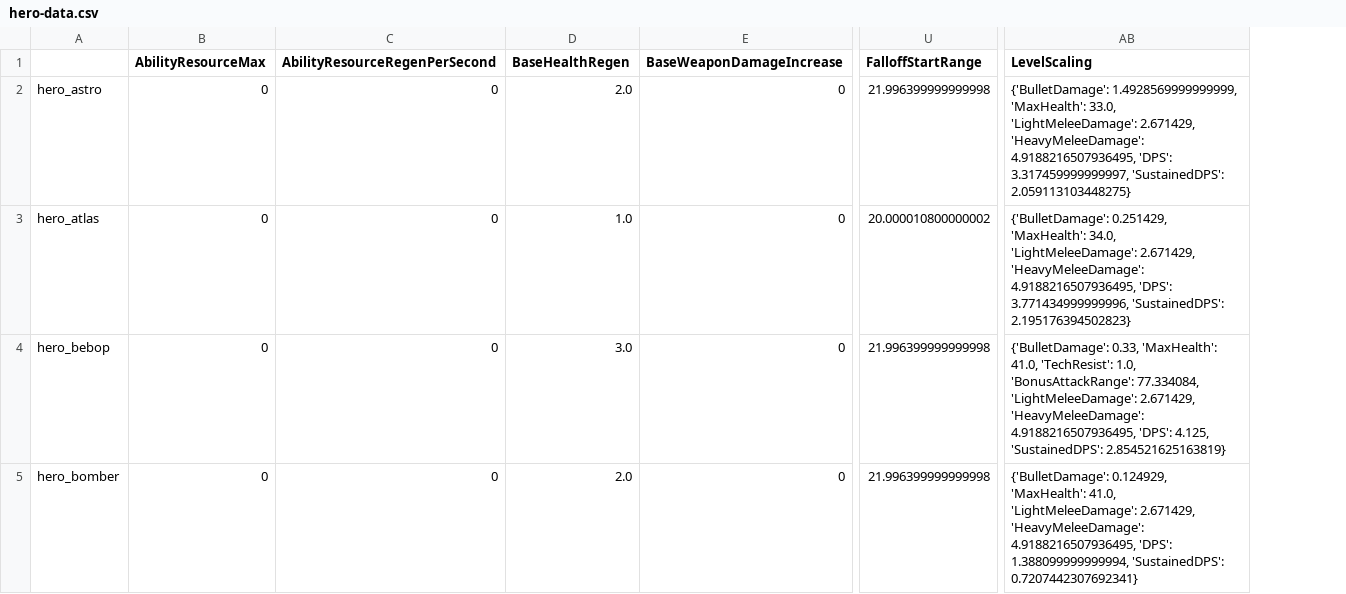
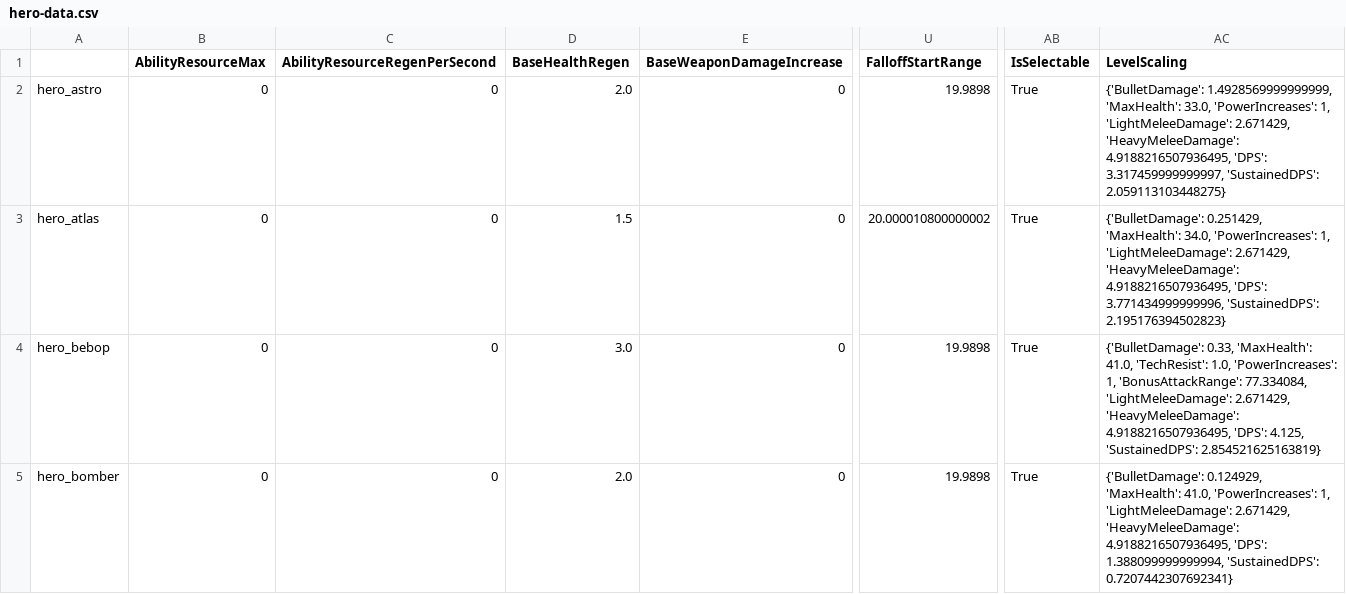
Before and after one commit to deadlock-wiki/deadlock-data, a CSV file: game-data/csv/hero-data.csv, drawn as a sheet; only a part is shown, gaps mark what is left out; addresses are those after the commit; the diff covers the shown part only; the diff names each change by its address in the sheet, - before the commit and + after, or states it on an @@ line.

Commit message:
Re-parsed game files

```diff
--- a/game-data/csv/hero-data.csv
+++ b/game-data/csv/hero-data.csv
+column AB (IsSelectable), rows 2-5: all True
-U2 (FalloffStartRange): 21.996399999999998
+U2 (FalloffStartRange): 19.9898
-AC2 (LevelScaling): …'MaxHealth': 33.0, 'LightMeleeDamage': 2.671429,…
+AC2 (LevelScaling): …'MaxHealth': 33.0, 'PowerIncreases': 1, 'LightMeleeDamage': 2.671429,…
-D3 (BaseHealthRegen): 1.0
+D3 (BaseHealthRegen): 1.5
-AC3 (LevelScaling): …'MaxHealth': 34.0, 'LightMeleeDamage': 2.671429,…
+AC3 (LevelScaling): …'MaxHealth': 34.0, 'PowerIncreases': 1, 'LightMeleeDamage': 2.671429,…
-U4:U5 (FalloffStartRange): 21.996399999999998
+U4:U5 (FalloffStartRange): 19.9898
-AC4 (LevelScaling): …'TechResist': 1.0, 'BonusAttackRange': 77.334084,…
+AC4 (LevelScaling): …'TechResist': 1.0, 'PowerIncreases': 1, 'BonusAttackRange': 77.334084,…
-AC5 (LevelScaling): …'MaxHealth': 41.0, 'LightMeleeDamage': 2.671429,…
+AC5 (LevelScaling): …'MaxHealth': 41.0, 'PowerIncreases': 1, 'LightMeleeDamage': 2.671429,…
```
Also changed, not shown: 1 added row and 95 edited cells elsewhere in this file, 28 other files.
